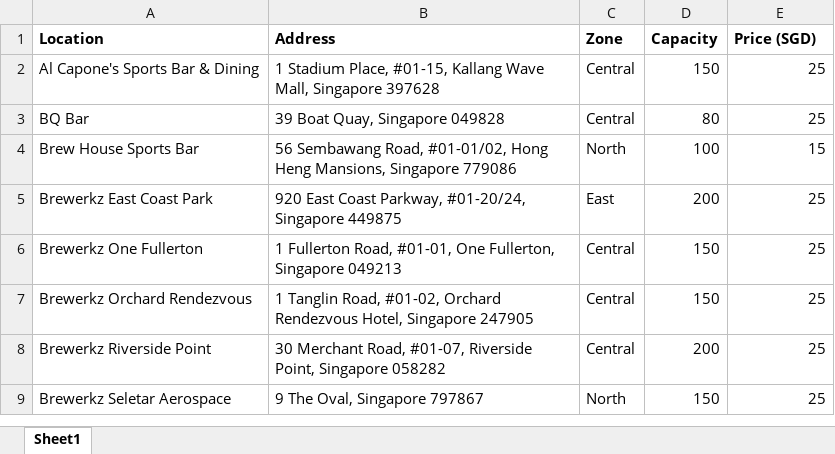
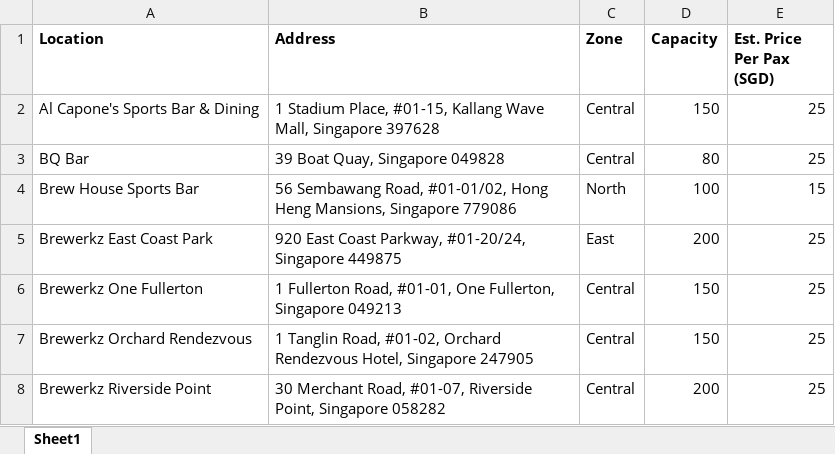
Before and after one commit to AdrianTangCK/SoccerFan, an Excel workbook: screenings.xlsx, sheet Sheet1, drawn as a sheet; only a part is shown; the shorter side is filled out with more unchanged rows; values as stored, in another font and other column widths than the file's, no borders; the diff names each change by its address in the sheet, - before the commit and + after, or states it on an @@ line.

Commit message:
ver6.9 update screening excel price and about html

```diff
--- a/screenings.xlsx (sheet Sheet1)
+++ b/screenings.xlsx (sheet Sheet1)
-E1: Price (SGD)
+E1: Est. Price Per Pax (SGD)
```
Also changed, not shown: 1 other file.
